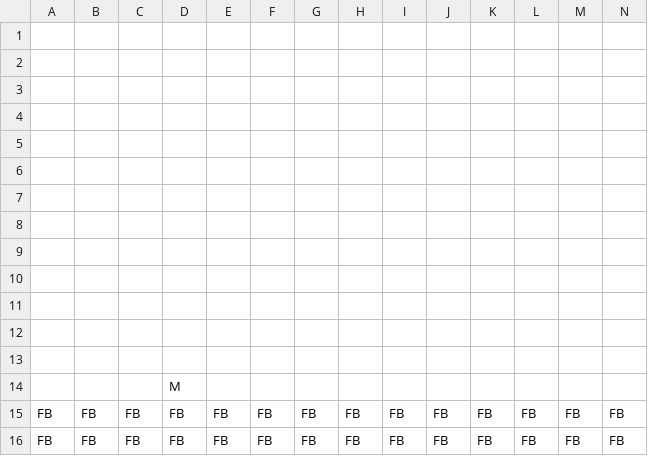
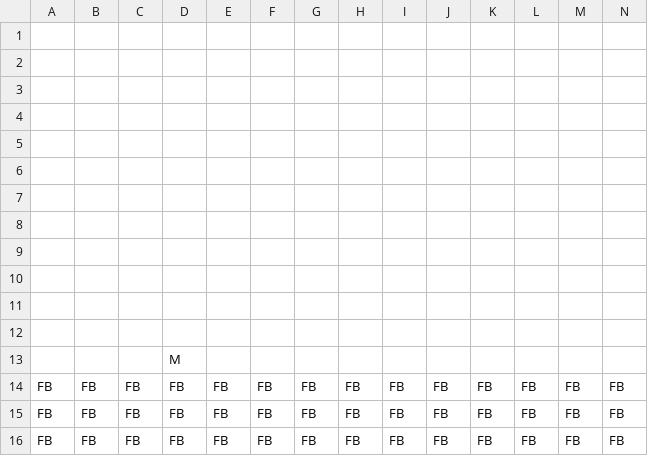
Before and after one commit to Ziiiwei/MarioGame, a CSV file: MarioGame/Data/level1.csv, drawn as a sheet; only a part is shown; removed rows and columns are numbered as before the commit, all else as after; rows hold the shown columns only; the diff names each change by its address in the sheet, - before the commit and + after, or states it on an @@ line.

```diff
--- a/MarioGame/Data/level1.csv
+++ b/MarioGame/Data/level1.csv
-row 5: (empty)
+row 14: FB | FB | FB | FB | FB | FB | FB | FB | FB | FB | FB | FB | FB | FB
```
Also changed, not shown: 2 other files.
